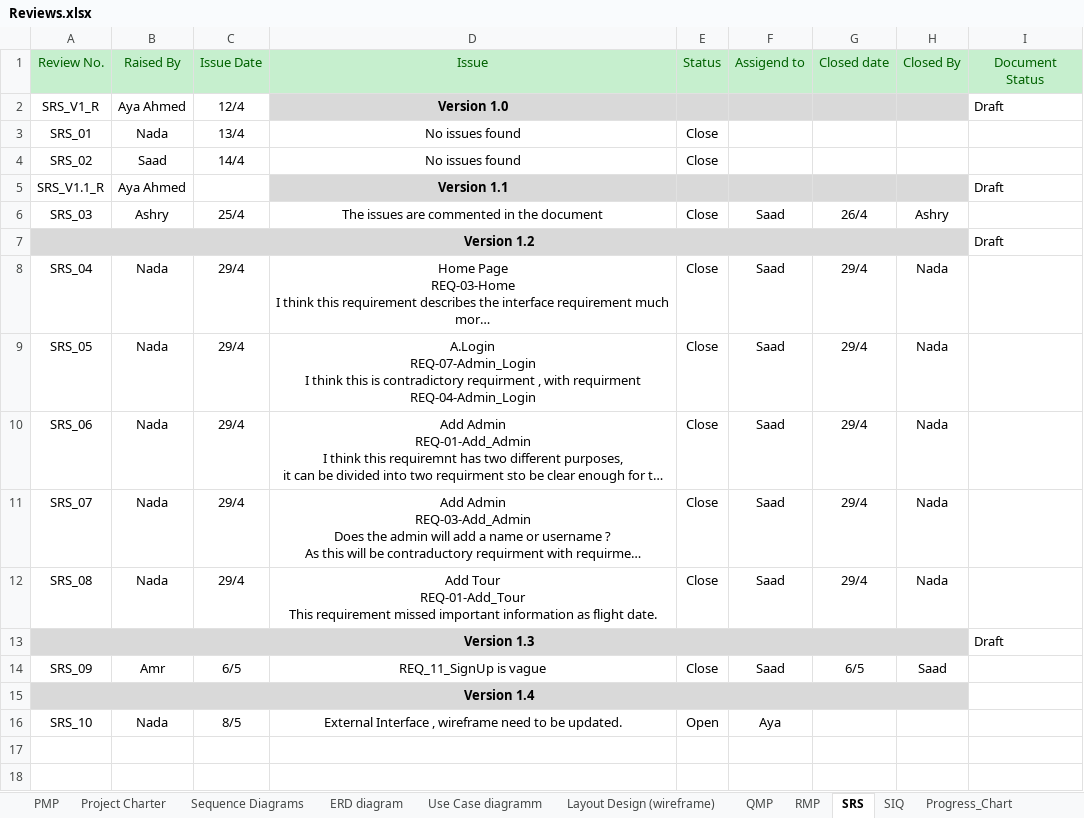
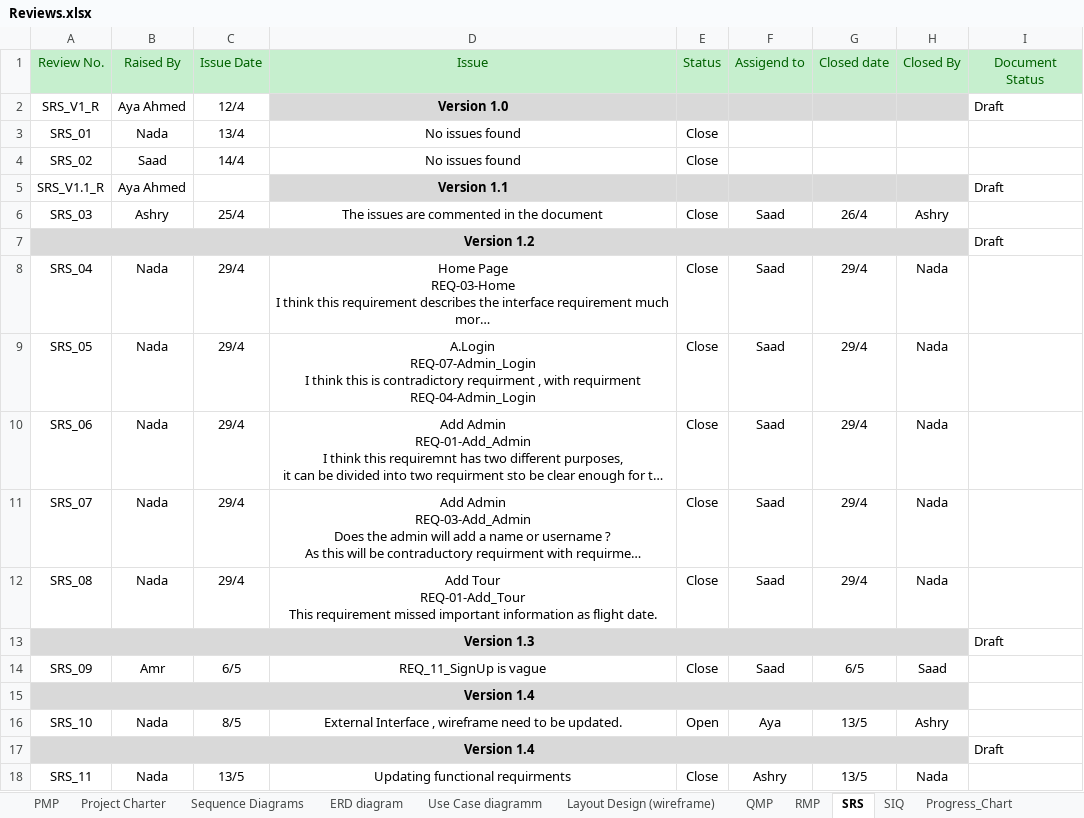
Before and after one commit to SaadHamdy1999/TravelAdvisor, an Excel workbook: Monitor and Control/Reviews.xlsx, sheet SRS, drawn as a sheet; long unchanged cells end in …; values as stored, in another font and other column widths than the file's, no borders; the diff names each change by its address in the sheet, - before the commit and + after, or states it on an @@ line.

```diff
--- a/Monitor and Control/Reviews.xlsx (sheet SRS)
+++ b/Monitor and Control/Reviews.xlsx (sheet SRS)
-G16: (empty)
+G16: 13/5
-H16: (empty)
+H16: Ashry
+row 17: Version 1.4 |  |  |  |  |  |  |  | Draft
+row 18: SRS_11 | Nada | 13/5 | Updating functional requirments | Close | Ashry | 13/5 | Nada
```
Also changed, not shown: sheet Sequence Diagrams, sheet ERD diagram, sheet PMP, sheet Layout Design (wireframe), sheet Use Case diagramm, charts or pictures, 10 other files.
